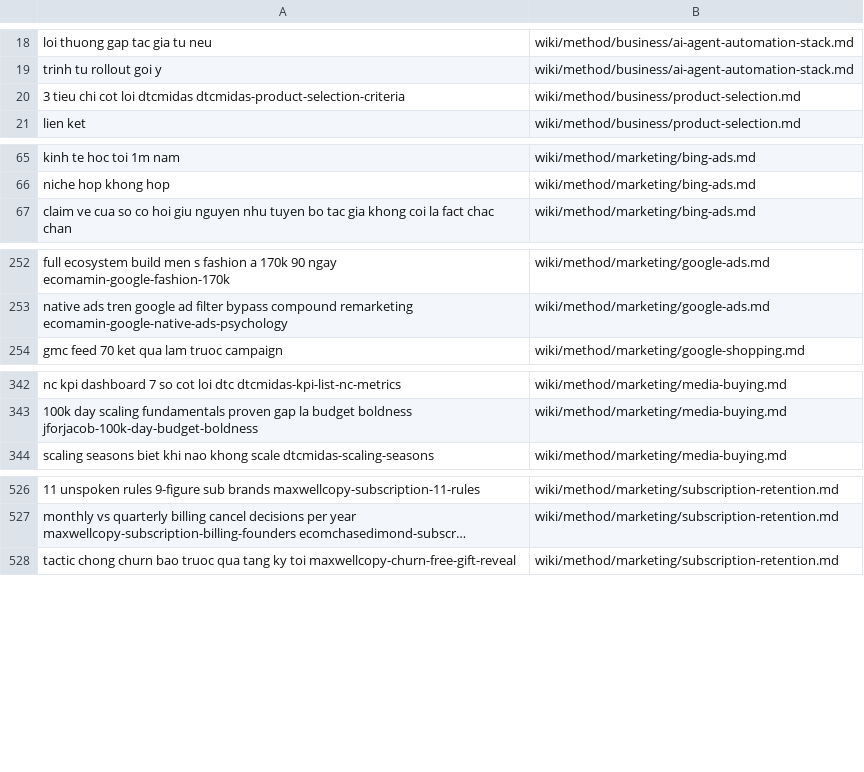
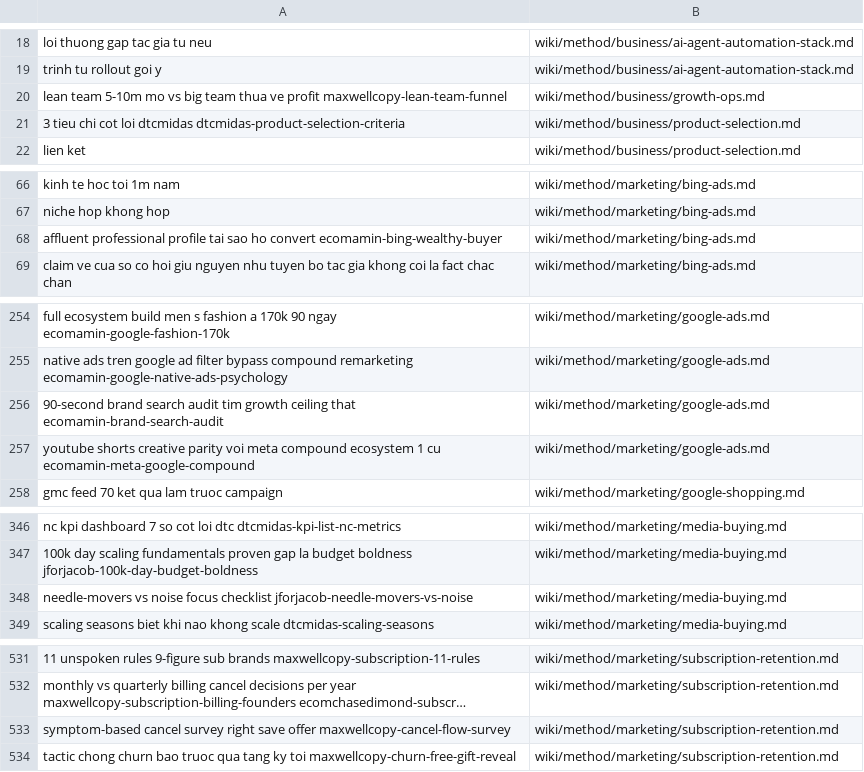
Before and after one commit to unicorn-monster/obsidian-huy, a TSV file: .brain/topic-map.tsv, drawn as a sheet; only a part is shown, gaps mark what is left out; the diff names each change by its address in the sheet, - before the commit and + after, or states it on an @@ line.

```diff
--- a/.brain/topic-map.tsv
+++ b/.brain/topic-map.tsv
+row 20: lean team 5-10m mo vs big team thua ve profit maxwellcopy-lean-team-funnel | wiki/method/business/growth-ops.md
+row 68: affluent professional profile tai sao ho convert ecomamin-bing-wealthy-buyer | wiki/method/marketing/bing-ads.md
+row 256: 90-second brand search audit tim growth ceiling that ecomamin-brand-search-audit | wiki/method/marketing/google-ads.md
+row 257: youtube shorts creative parity voi meta compound ecosystem 1 cu ecomamin-meta-google-compound | wiki/method/marketing/google-ads.md
+row 348: needle-movers vs noise focus checklist jforjacob-needle-movers-vs-noise | wiki/method/marketing/media-buying.md
+row 533: symptom-based cancel survey right save offer maxwellcopy-cancel-flow-survey | wiki/method/marketing/subscription-retention.md
```
Also changed, not shown: .brain/catalogue.tsv, 12 other files.
